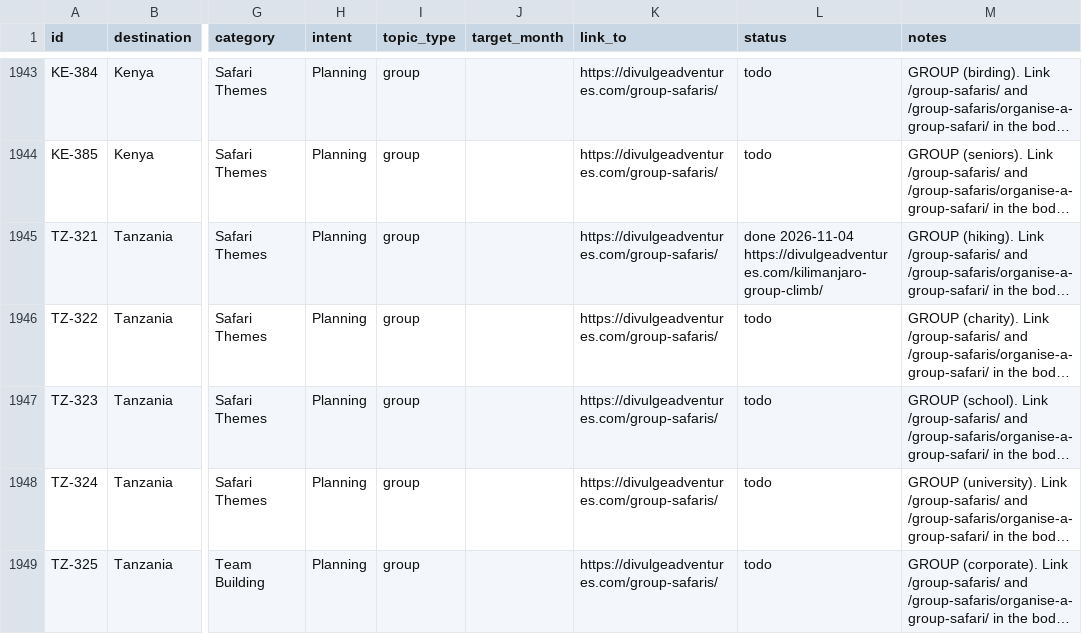
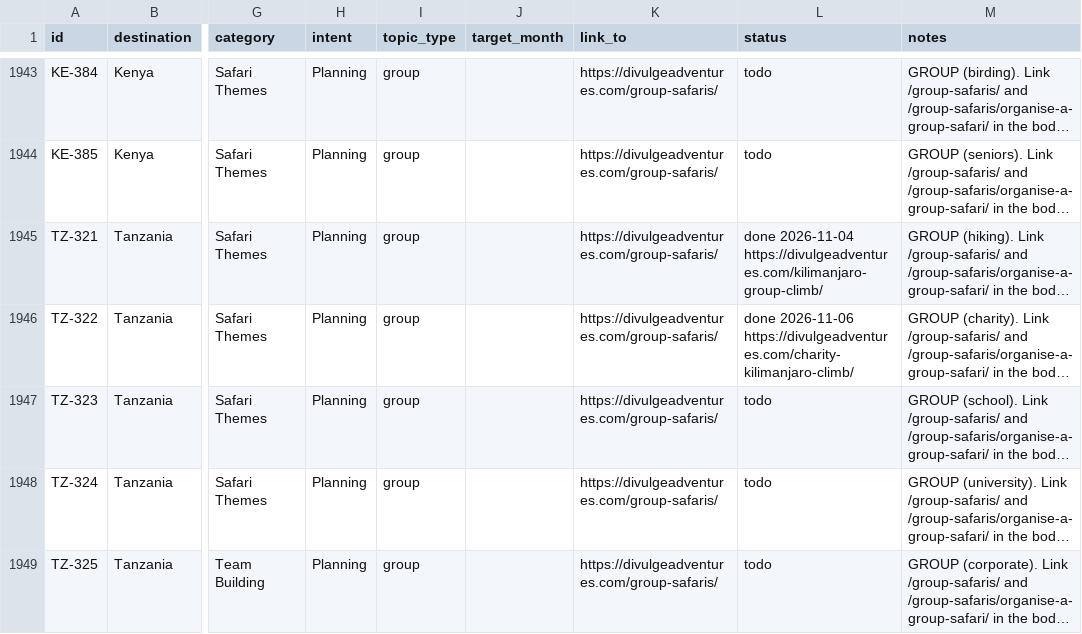
Before and after one commit to divulgeadventures/divulge-blog, a CSV file: TOPIC_BANK.csv, drawn as a sheet; only a part is shown, gaps mark what is left out; long unchanged cells end in …; the diff names each change by its address in the sheet, - before the commit and + after, or states it on an @@ line.

```diff
--- a/TOPIC_BANK.csv
+++ b/TOPIC_BANK.csv
-L1946 (status): todo
+L1946 (status): done 2026-11-06 https://divulgeadventures.com/charity-kilimanjaro-climb/
```
Also changed, not shown: 5 other files.
